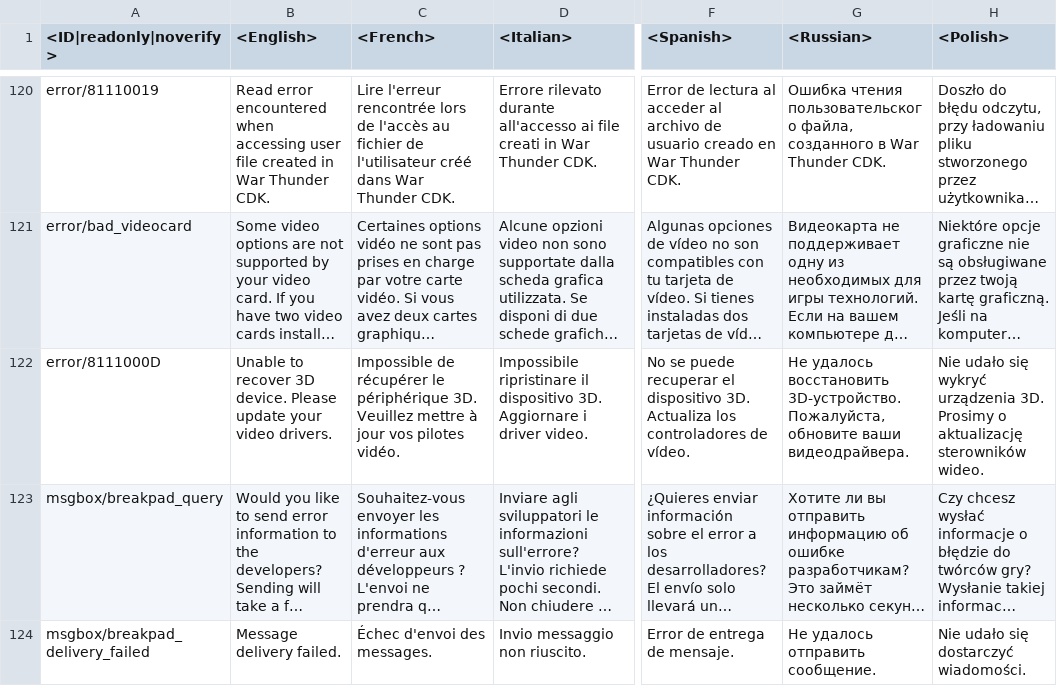
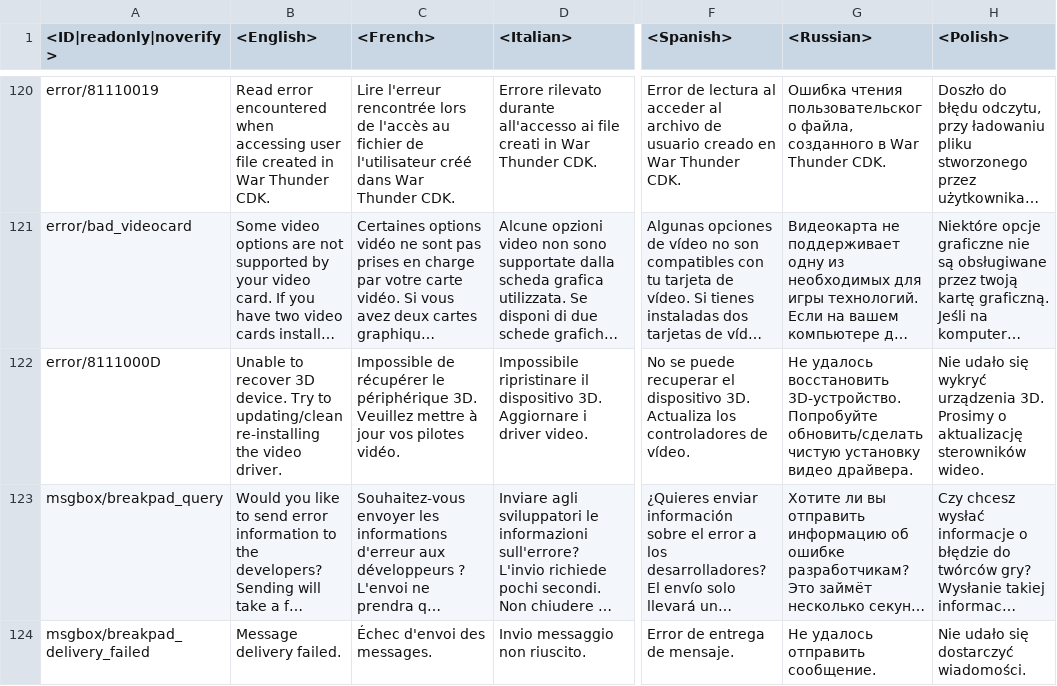
Before and after one commit to MiG23M/MiG_Datamine, a CSV file: lang.vromfs.bin_u/lang/pc_uimessages.csv, drawn as a sheet; only a part is shown, gaps mark what is left out; long unchanged cells end in …; the diff names each change by its address in the sheet, - before the commit and + after, or states it on an @@ line.

```diff
--- a/lang.vromfs.bin_u/lang/pc_uimessages.csv
+++ b/lang.vromfs.bin_u/lang/pc_uimessages.csv
-B122 (<English>): …3D device. Please update your video drivers.
+B122 (<English>): …3D device. Try to updating/clean re-installing the video driver.
-G122 (<Russian>): …восстановить 3D-устройство. Пожалуйста, обновите ваши видеодрайвера.
+G122 (<Russian>): …восстановить 3D-устройство. Попробуйте обновить/сделать чистую установку видео драйвера.
```
Also changed, not shown: 9 other files.
